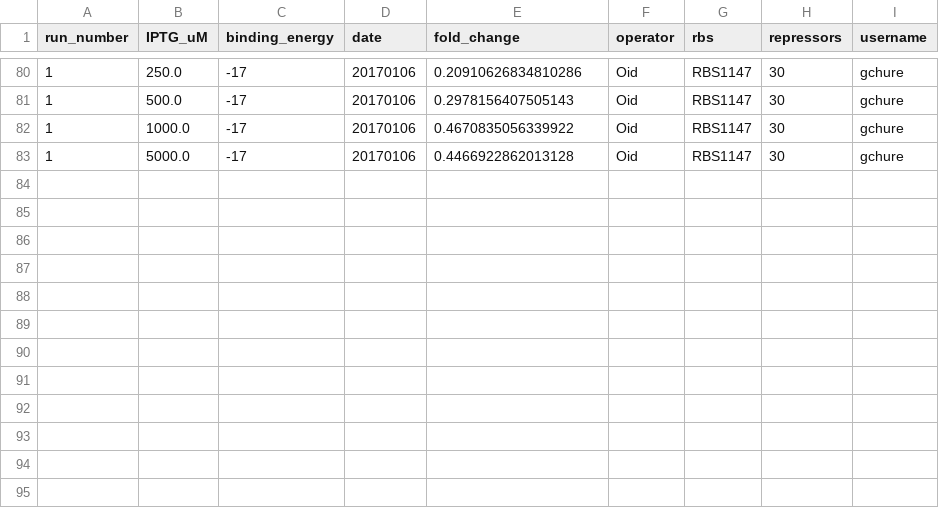
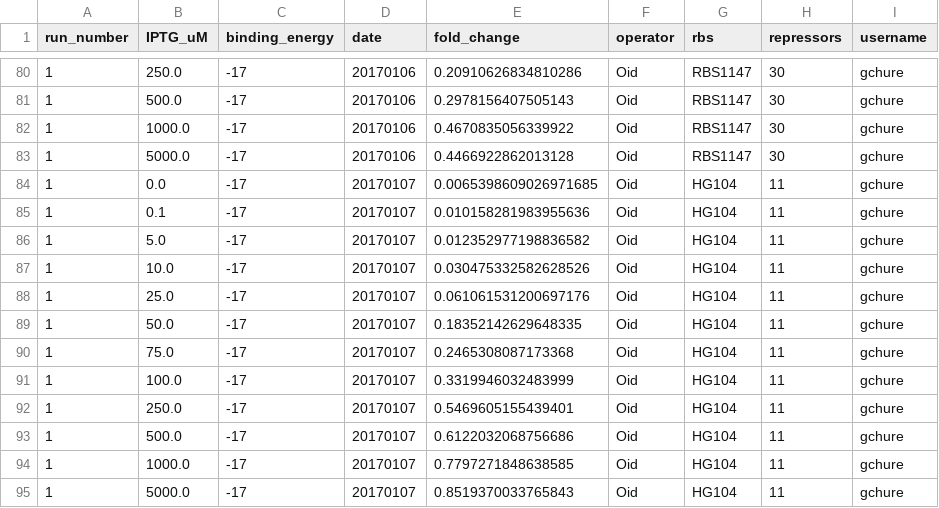
Before and after one commit to RPGroup-PBoC/mwc_induction, a CSV file: data/merged_Oid_data_foldchange.csv, drawn as a sheet; only a part is shown, gaps mark what is left out.

```diff
--- a/data/merged_Oid_data_foldchange.csv
+++ b/data/merged_Oid_data_foldchange.csv
@@ -83 +83,13 @@ run_number,IPTG_uM,binding_energy,date,fold_change,operator,rbs,repressors,usern
 1,5000.0,-17,20170106,0.4466922862013128,Oid,RBS1147,30,gchure
+1,0.0,-17,20170107,0.0065398609026971685,Oid,HG104,11,gchure
+1,0.1,-17,20170107,0.010158281983955636,Oid,HG104,11,gchure
+1,5.0,-17,20170107,0.012352977198836582,Oid,HG104,11,gchure
+1,10.0,-17,20170107,0.030475332582628526,Oid,HG104,11,gchure
+1,25.0,-17,20170107,0.061061531200697176,Oid,HG104,11,gchure
+1,50.0,-17,20170107,0.18352142629648335,Oid,HG104,11,gchure
+1,75.0,-17,20170107,0.2465308087173368,Oid,HG104,11,gchure
+1,100.0,-17,20170107,0.3319946032483999,Oid,HG104,11,gchure
+1,250.0,-17,20170107,0.5469605155439401,Oid,HG104,11,gchure
+1,500.0,-17,20170107,0.6122032068756686,Oid,HG104,11,gchure
+1,1000.0,-17,20170107,0.7797271848638585,Oid,HG104,11,gchure
+1,5000.0,-17,20170107,0.8519370033765843,Oid,HG104,11,gchure
```
Also changed, not shown: 7 other files.
